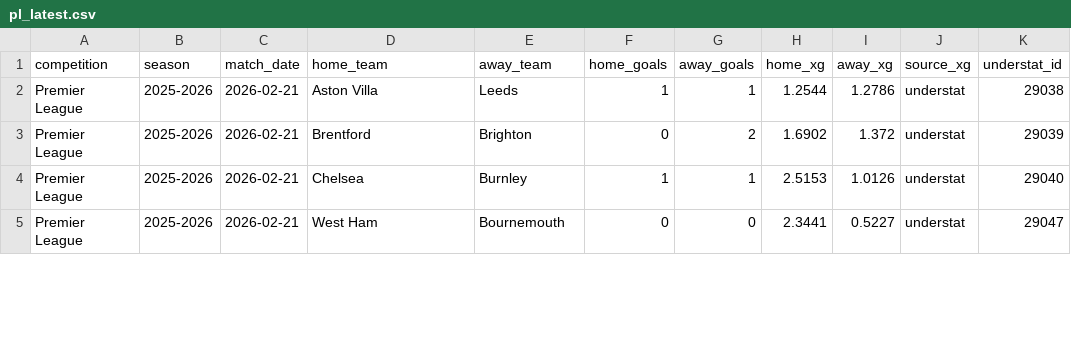
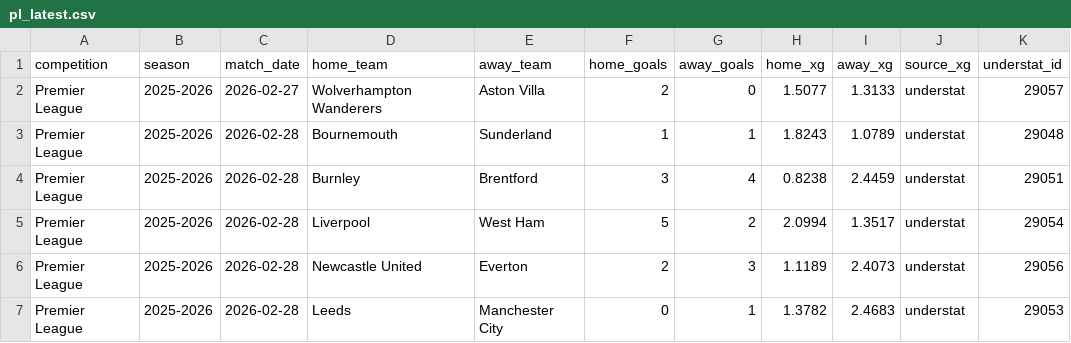
Before and after one commit to jura39bot/euro-top-stats, a CSV file: data/pl_latest.csv, drawn as a sheet; only a part is shown; the diff covers the shown part only.

Commit message:
data: collecte automatique [ligue1 + pl + seriea + bundesliga] — 2026-03-01 22:59 UTC
Ligues : ligue1 + pl + seriea + bundesliga
Fichiers : ligue1_latest.{json,csv}, pl_latest.{json,csv}, seriea_latest.{json,csv}, bundesliga_latest.{json,csv}

```diff
--- a/data/pl_latest.csv
+++ b/data/pl_latest.csv
@@ -1,5 +1,7 @@
 competition,season,match_date,home_team,away_team,home_goals,away_goals,home_xg,away_xg,source_xg,understat_id
-Premier League,2025-2026,2026-02-21,Aston Villa,Leeds,1,1,1.2544,1.2786,understat,29038
-Premier League,2025-2026,2026-02-21,Brentford,Brighton,0,2,1.6902,1.372,understat,29039
-Premier League,2025-2026,2026-02-21,Chelsea,Burnley,1,1,2.5153,1.0126,understat,29040
-Premier League,2025-2026,2026-02-21,West Ham,Bournemouth,0,0,2.3441,0.5227,understat,29047
+Premier League,2025-2026,2026-02-27,Wolverhampton Wanderers,Aston Villa,2,0,1.5077,1.3133,understat,29057
+Premier League,2025-2026,2026-02-28,Bournemouth,Sunderland,1,1,1.8243,1.0789,understat,29048
+Premier League,2025-2026,2026-02-28,Burnley,Brentford,3,4,0.8238,2.4459,understat,29051
+Premier League,2025-2026,2026-02-28,Liverpool,West Ham,5,2,2.0994,1.3517,understat,29054
+Premier League,2025-2026,2026-02-28,Newcastle United,Everton,2,3,1.1189,2.4073,understat,29056
+Premier League,2025-2026,2026-02-28,Leeds,Manchester City,0,1,1.3782,2.4683,understat,29053
```
Also changed, not shown: 2 removed rows and 28 edited cells elsewhere in this file, data/ligue1_latest.csv, 6 other files.
